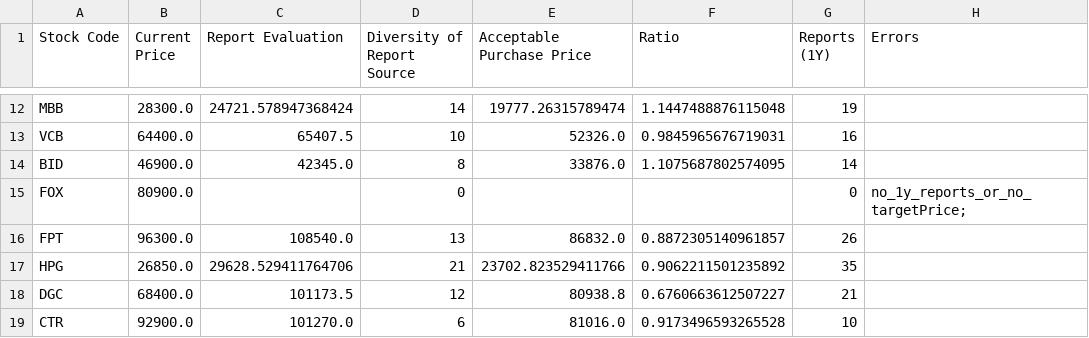
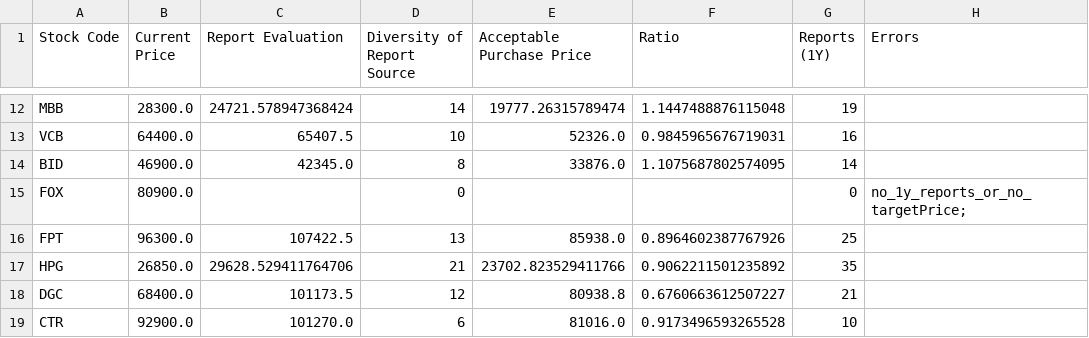
Before and after one commit to hungnd-x/stock-portfolio-daily, a CSV file: docs/data.csv, drawn as a sheet; only a part is shown, gaps mark what is left out.

```diff
--- a/docs/data.csv
+++ b/docs/data.csv
@@ -15,3 +15,3 @@ BID,46900.0,42345.0,8,33876.0,1.1075687802574095,14,
 FOX,80900.0,,0,,,0,no_1y_reports_or_no_targetPrice;
-FPT,96300.0,108540.0,13,86832.0,0.8872305140961857,26,
+FPT,96300.0,107422.5,13,85938.0,0.8964602387767926,25,
 HPG,26850.0,29628.529411764706,21,23702.823529411766,0.9062211501235892,35,
```
Also changed, not shown: 1 other file.
